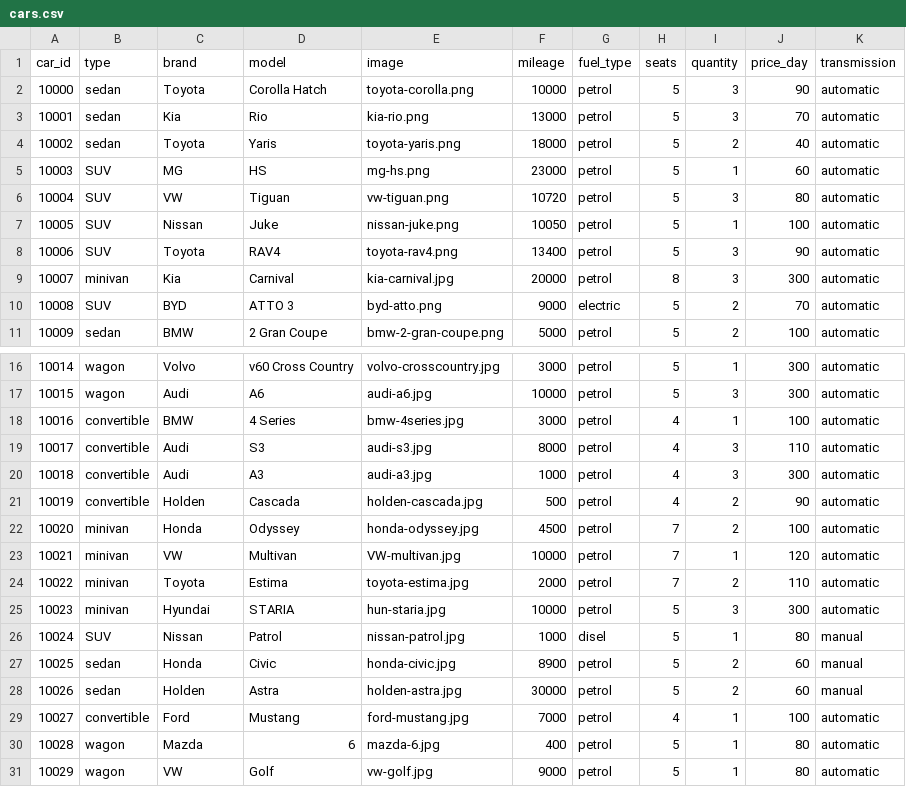
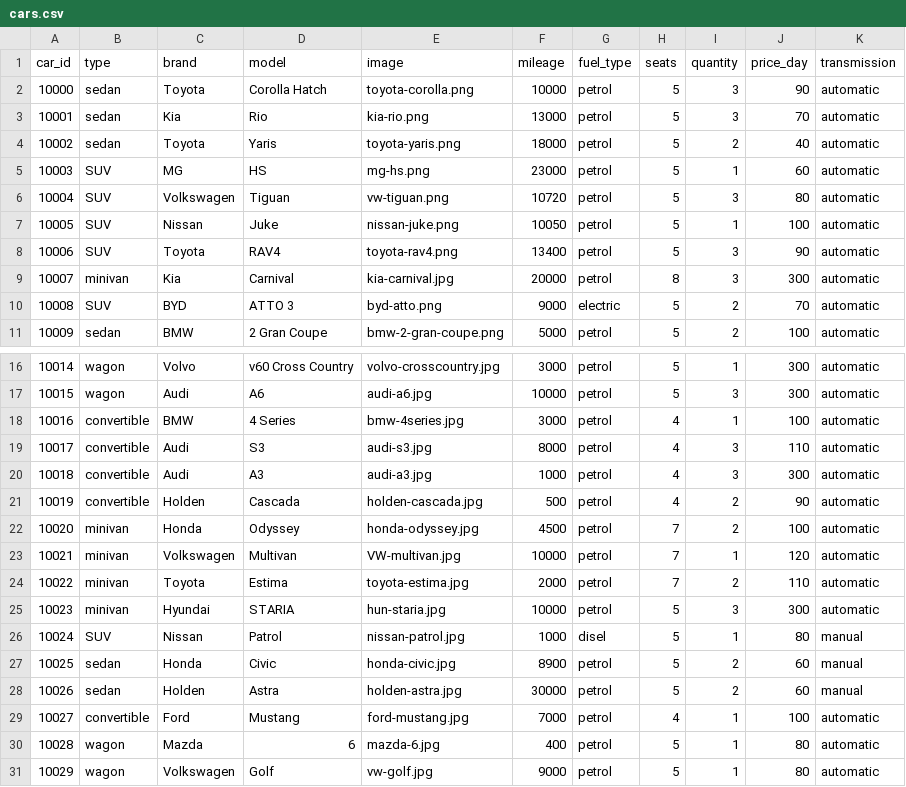
Before and after one commit to RebeccaYYQ/CarRental, a CSV file: cars.csv, drawn as a sheet; only a part is shown, gaps mark what is left out.

Commit message:
Navigation menu and search by menu done, renamed VW to Volkswagen

```diff
--- a/cars.csv
+++ b/cars.csv
@@ -5,3 +5,3 @@ car_id,type,brand,model,image,mileage,fuel_type,seats,quantity,price_day,transmi
 10003,SUV,MG,HS,mg-hs.png,23000,petrol,5,1,60,automatic
-10004,SUV,VW,Tiguan,vw-tiguan.png,10720,petrol,5,3,80,automatic
+10004,SUV,Volkswagen,Tiguan,vw-tiguan.png,10720,petrol,5,3,80,automatic
 10005,SUV,Nissan,Juke,nissan-juke.png,10050,petrol,5,1,100,automatic
@@ -22,3 +22,3 @@ car_id,type,brand,model,image,mileage,fuel_type,seats,quantity,price_day,transmi
 10020,minivan,Honda,Odyssey,honda-odyssey.jpg,4500,petrol,7,2,100,automatic
-10021,minivan,VW,Multivan,VW-multivan.jpg,10000,petrol,7,1,120,automatic
+10021,minivan,Volkswagen,Multivan,VW-multivan.jpg,10000,petrol,7,1,120,automatic
 10022,minivan,Toyota,Estima,toyota-estima.jpg,2000,petrol,7,2,110,automatic
@@ -30,2 +30,2 @@ car_id,type,brand,model,image,mileage,fuel_type,seats,quantity,price_day,transmi
 10028,wagon,Mazda,6,mazda-6.jpg,400,petrol,5,1,80,automatic
-10029,wagon,VW,Golf,vw-golf.jpg,9000,petrol,5,1,80,automatic
+10029,wagon,Volkswagen,Golf,vw-golf.jpg,9000,petrol,5,1,80,automatic
```
Also changed, not shown: 3 other files.
